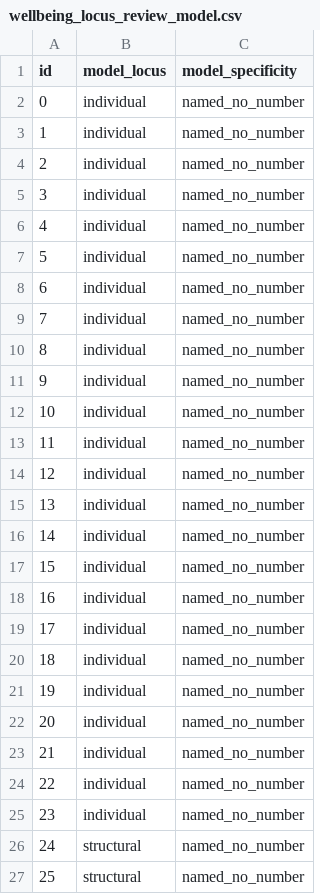
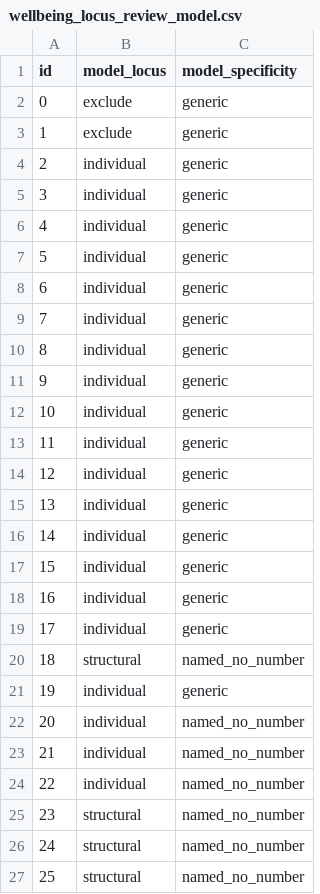
Before and after one commit to becca-bailey/language-of-work, a CSV file: data/wellbeing_locus_review_model.csv, drawn as a sheet; only a part is shown; the diff covers the shown part only.

```diff
--- a/data/wellbeing_locus_review_model.csv
+++ b/data/wellbeing_locus_review_model.csv
@@ -1,22 +1,22 @@
 id,model_locus,model_specificity
-0,individual,named_no_number
-1,individual,named_no_number
-2,individual,named_no_number
-3,individual,named_no_number
-4,individual,named_no_number
-5,individual,named_no_number
-6,individual,named_no_number
-7,individual,named_no_number
-8,individual,named_no_number
-9,individual,named_no_number
-10,individual,named_no_number
-11,individual,named_no_number
-12,individual,named_no_number
-13,individual,named_no_number
-14,individual,named_no_number
-15,individual,named_no_number
-16,individual,named_no_number
-17,individual,named_no_number
-18,individual,named_no_number
-19,individual,named_no_number
+0,exclude,generic
+1,exclude,generic
+2,individual,generic
+3,individual,generic
+4,individual,generic
+5,individual,generic
+6,individual,generic
+7,individual,generic
+8,individual,generic
+9,individual,generic
+10,individual,generic
+11,individual,generic
+12,individual,generic
+13,individual,generic
+14,individual,generic
+15,individual,generic
+16,individual,generic
+17,individual,generic
+18,structural,named_no_number
+19,individual,generic
 20,individual,named_no_number
@@ -24,3 +24,3 @@ id,model_locus,model_specificity
 22,individual,named_no_number
-23,individual,named_no_number
+23,structural,named_no_number
 24,structural,named_no_number
```
Also changed, not shown: 21 edited cells elsewhere in this file, 6 other files.
